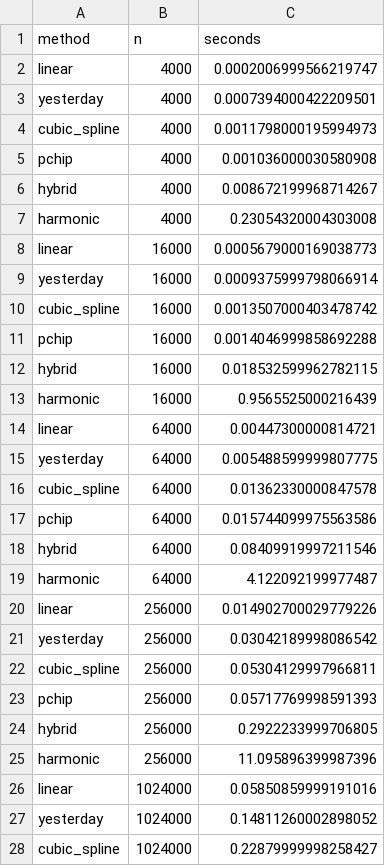
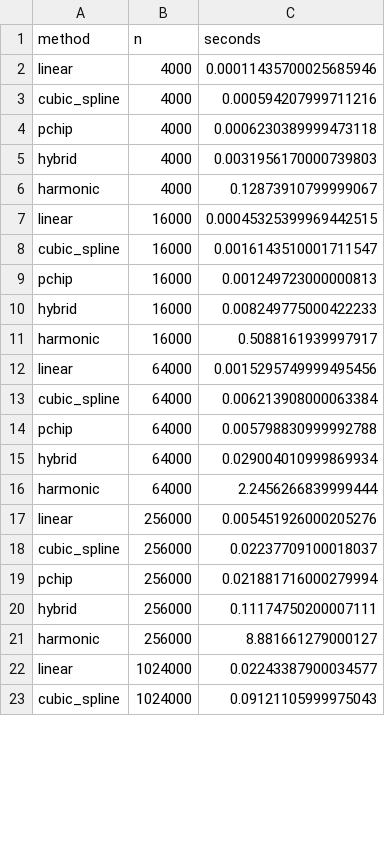
Before and after one commit to carlton-yeung/MMA3001-Temperature-Reconstruction, a CSV file: results/tables/perf_scaling.csv, drawn as a sheet; only a part is shown; the diff covers the shown part only.

```diff
--- a/results/tables/perf_scaling.csv
+++ b/results/tables/perf_scaling.csv
@@ -1,28 +1,23 @@
 method,n,seconds
-linear,4000,0.0002006999566219747
-yesterday,4000,0.0007394000422209501
-cubic_spline,4000,0.0011798000195994973
-pchip,4000,0.001036000030580908
-hybrid,4000,0.008672199968714267
-harmonic,4000,0.23054320004303008
-linear,16000,0.0005679000169038773
-yesterday,16000,0.0009375999798066914
-cubic_spline,16000,0.0013507000403478742
-pchip,16000,0.0014046999858692288
-hybrid,16000,0.018532599962782115
-harmonic,16000,0.9565525000216439
-linear,64000,0.00447300000814721
-yesterday,64000,0.005488599999807775
-cubic_spline,64000,0.01362330000847578
-pchip,64000,0.015744099975563586
-hybrid,64000,0.08409919997211546
-harmonic,64000,4.122092199977487
-linear,256000,0.014902700029779226
-yesterday,256000,0.03042189998086542
-cubic_spline,256000,0.05304129997966811
-pchip,256000,0.05717769998591393
-hybrid,256000,0.2922233999706805
-harmonic,256000,11.095896399987396
-linear,1024000,0.05850859999191016
-yesterday,1024000,0.14811260002898052
-cubic_spline,1024000,0.22879999998258427
+linear,4000,0.00011435700025685946
+cubic_spline,4000,0.000594207999711216
+pchip,4000,0.0006230389999473118
+hybrid,4000,0.0031956170000739803
+harmonic,4000,0.12873910799999067
+linear,16000,0.00045325399969442515
+cubic_spline,16000,0.0016143510001711547
+pchip,16000,0.001249723000000813
+hybrid,16000,0.008249775000422233
+harmonic,16000,0.5088161939997917
+linear,64000,0.0015295749999495456
+cubic_spline,64000,0.006213908000063384
+pchip,64000,0.005798830999992788
+hybrid,64000,0.029004010999869934
+harmonic,64000,2.2456266839999444
+linear,256000,0.005451926000205276
+cubic_spline,256000,0.02237709100018037
+pchip,256000,0.021881716000279994
+hybrid,256000,0.11174750200007111
+harmonic,256000,8.881661279000127
+linear,1024000,0.02243387900034577
+cubic_spline,1024000,0.09121105999975043
```
Also changed, not shown: 2 edited cells elsewhere in this file, results/tables/perf_method_costs.csv, results/tables/perf_scaling_exponents.csv, 49 other files.
